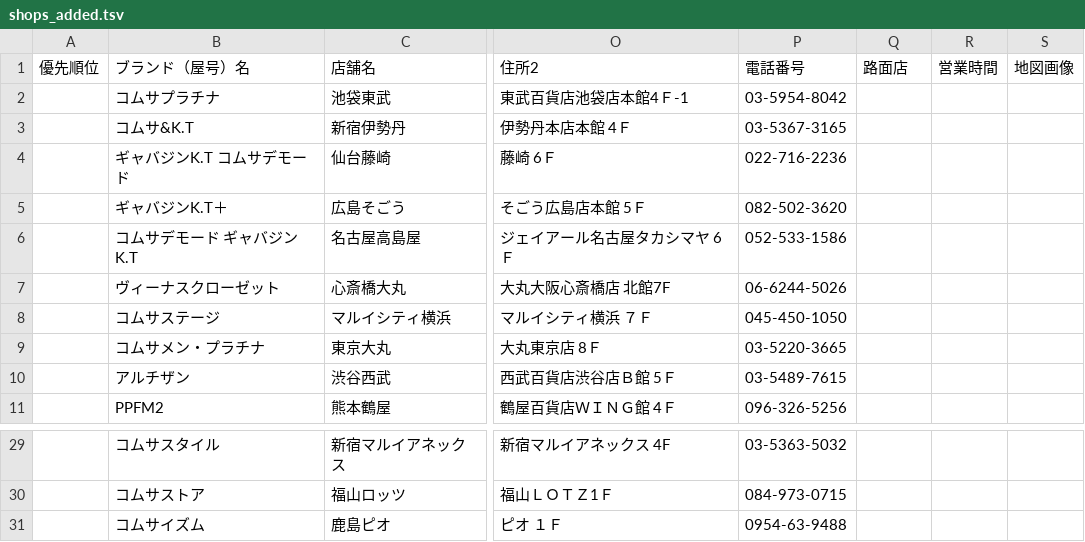
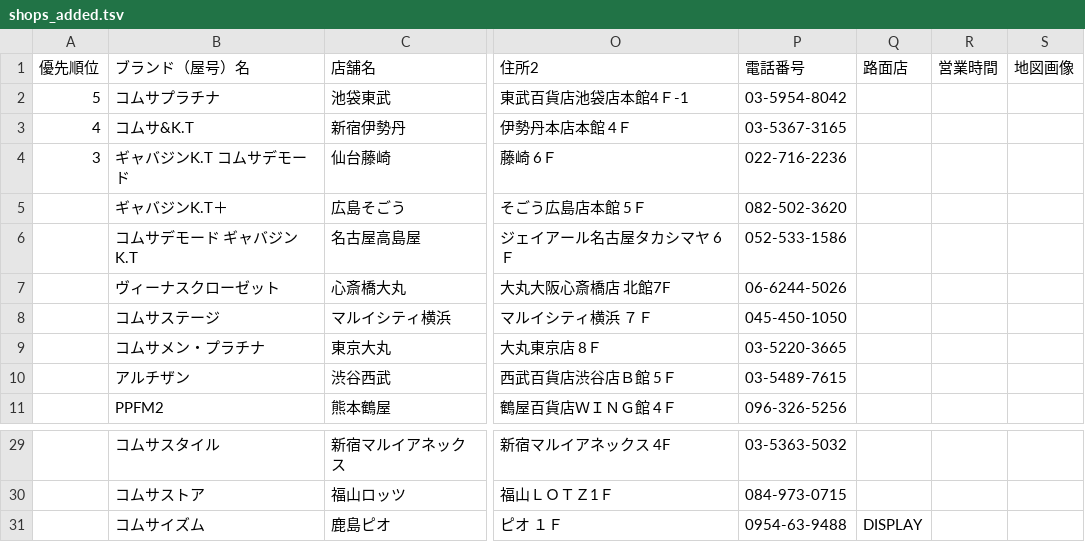
Before and after one commit to miyanaga/mt-shop-search, a TSV file: plugins/ShopSearch/t/data/shops_added.tsv, drawn as a sheet; only a part is shown, gaps mark what is left out; the diff names each change by its address in the sheet, - before the commit and + after, or states it on an @@ line.

Commit message:
Fixed comment importing. Added display_name field. Added checking priority importing.

```diff
--- a/plugins/ShopSearch/t/data/shops_added.tsv
+++ b/plugins/ShopSearch/t/data/shops_added.tsv
-A2 (優先順位): (empty)
+A2 (優先順位): 5
-A3 (優先順位): (empty)
+A3 (優先順位): 4
-A4 (優先順位): (empty)
+A4 (優先順位): 3
-Q31 (路面店): (empty)
+Q31 (路面店): DISPLAY
```
Also changed, not shown: 3 other files.
